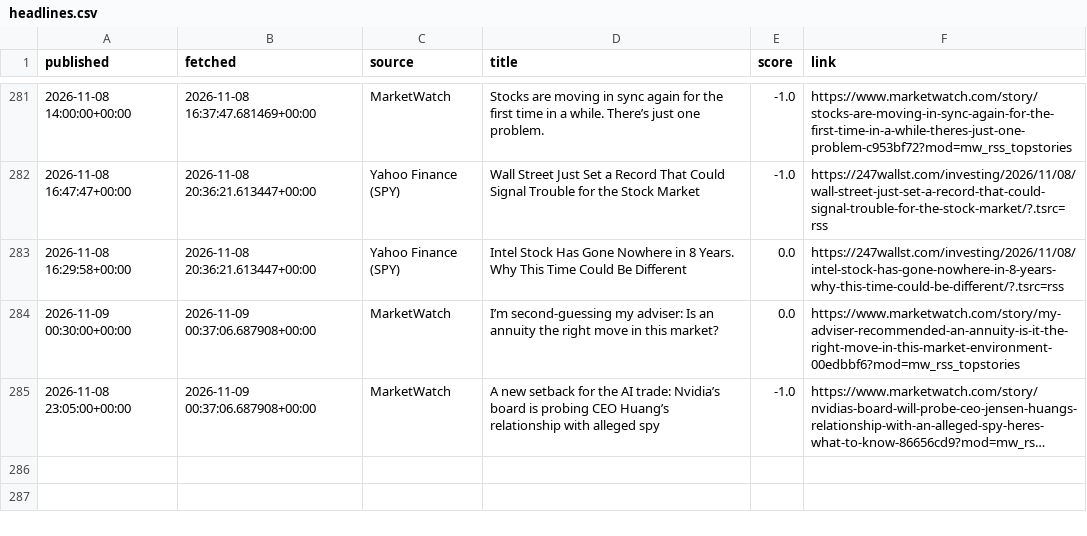
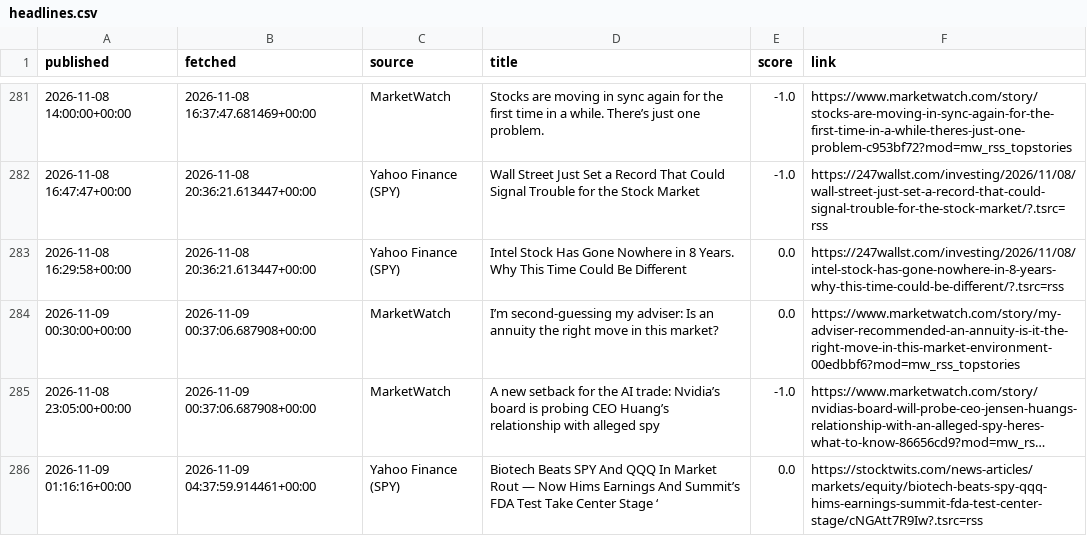
Before and after one commit to eitank123/InverterModel, a CSV file: data/news/headlines.csv, drawn as a sheet; only a part is shown, gaps mark what is left out; long unchanged cells end in …; the diff names each change by its address in the sheet, - before the commit and + after, or states it on an @@ line.

```diff
--- a/data/news/headlines.csv
+++ b/data/news/headlines.csv
+row 286: 2026-11-09 01:16:16+00:00 | 2026-11-09 04:37:59.914461+00:00 | Yahoo Finance (SPY) | Biotech Beats SPY And QQQ In Market Rout — Now Hims Earnings And Summit’s FDA Test Take Center Stage ‘ | 0.0 | https://stocktwits.com/news-articles/markets/equity/biotech-beats-spy-qqq-hims-earnings-summit-fda-test-center-stage/cNGAtt7R9Iw?.tsrc=rss
```
Also changed, not shown: 1 other file.
